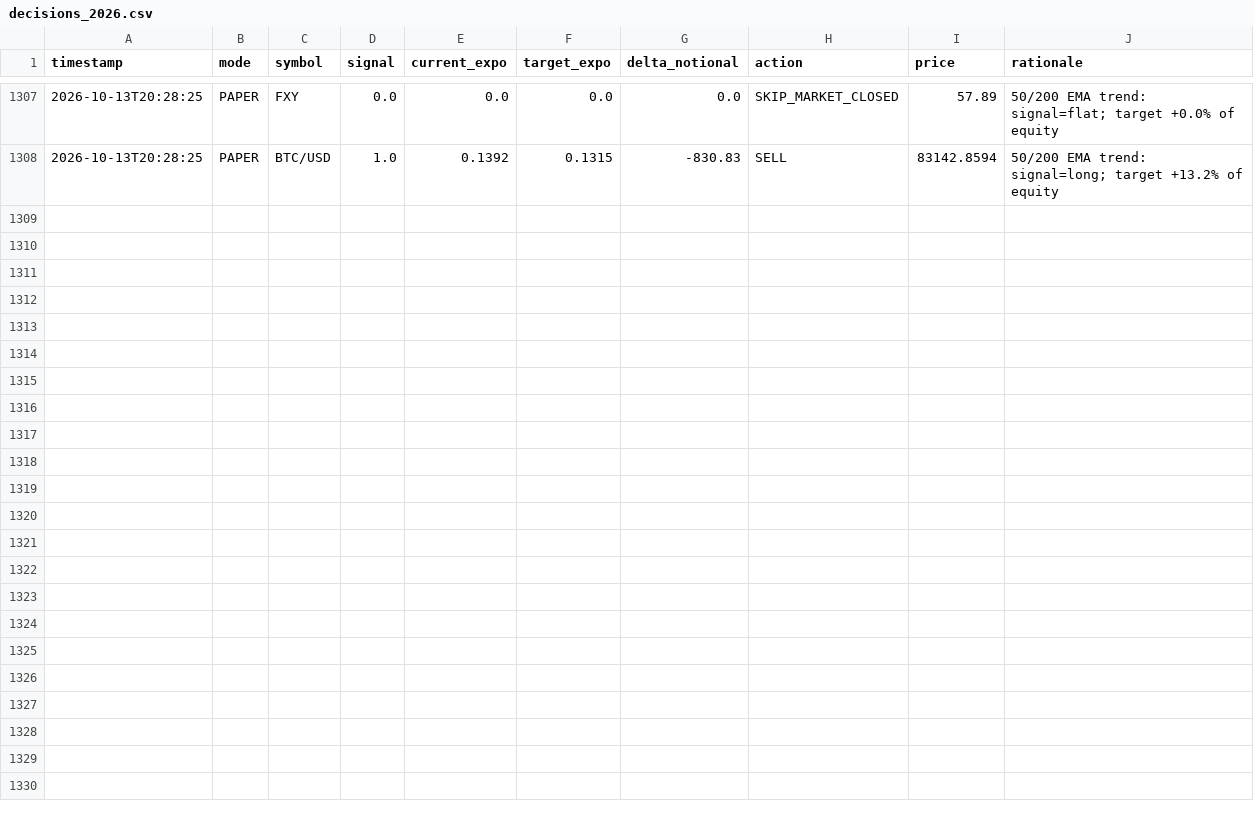
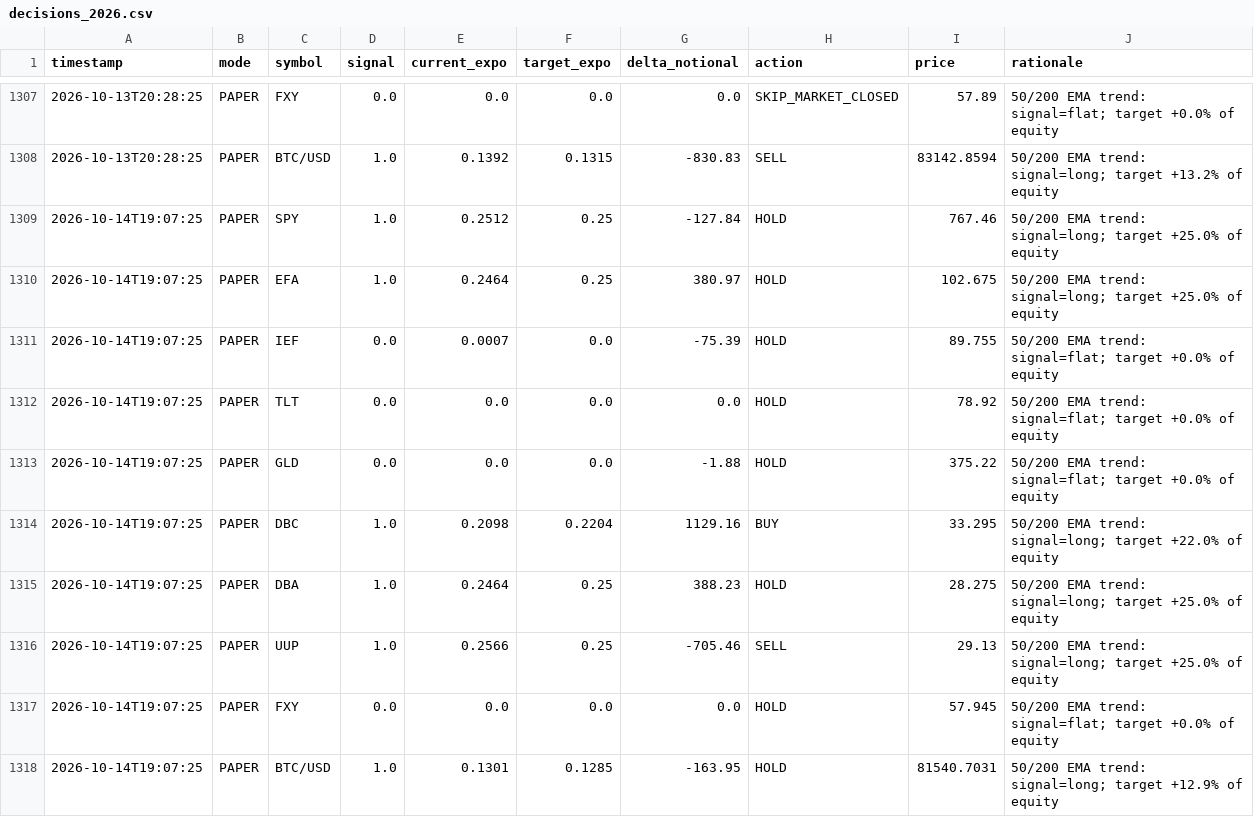
Before and after one commit to snig-17/alpaca-trend-bot, a CSV file: journal/decisions_2026.csv, drawn as a sheet; only a part is shown, gaps mark what is left out.

```diff
--- a/journal/decisions_2026.csv
+++ b/journal/decisions_2026.csv
@@ -1308 +1308,11 @@ timestamp,mode,symbol,signal,current_expo,target_expo,delta_notional,action,pric
 2026-10-13T20:28:25,PAPER,BTC/USD,1.0,0.1392,0.1315,-830.83,SELL,83142.8594,50/200 EMA trend: signal=long; target +13.2% of equity
+2026-10-14T19:07:25,PAPER,SPY,1.0,0.2512,0.25,-127.84,HOLD,767.46,50/200 EMA trend: signal=long; target +25.0% of equity
+2026-10-14T19:07:25,PAPER,EFA,1.0,0.2464,0.25,380.97,HOLD,102.675,50/200 EMA trend: signal=long; target +25.0% of equity
+2026-10-14T19:07:25,PAPER,IEF,0.0,0.0007,0.0,-75.39,HOLD,89.755,50/200 EMA trend: signal=flat; target +0.0% of equity
+2026-10-14T19:07:25,PAPER,TLT,0.0,0.0,0.0,0.0,HOLD,78.92,50/200 EMA trend: signal=flat; target +0.0% of equity
+2026-10-14T19:07:25,PAPER,GLD,0.0,0.0,0.0,-1.88,HOLD,375.22,50/200 EMA trend: signal=flat; target +0.0% of equity
+2026-10-14T19:07:25,PAPER,DBC,1.0,0.2098,0.2204,1129.16,BUY,33.295,50/200 EMA trend: signal=long; target +22.0% of equity
+2026-10-14T19:07:25,PAPER,DBA,1.0,0.2464,0.25,388.23,HOLD,28.275,50/200 EMA trend: signal=long; target +25.0% of equity
+2026-10-14T19:07:25,PAPER,UUP,1.0,0.2566,0.25,-705.46,SELL,29.13,50/200 EMA trend: signal=long; target +25.0% of equity
+2026-10-14T19:07:25,PAPER,FXY,0.0,0.0,0.0,0.0,HOLD,57.945,50/200 EMA trend: signal=flat; target +0.0% of equity
+2026-10-14T19:07:25,PAPER,BTC/USD,1.0,0.1301,0.1285,-163.95,HOLD,81540.7031,50/200 EMA trend: signal=long; target +12.9% of equity
```
Also changed, not shown: journal/pnl.csv, 1 other file.
